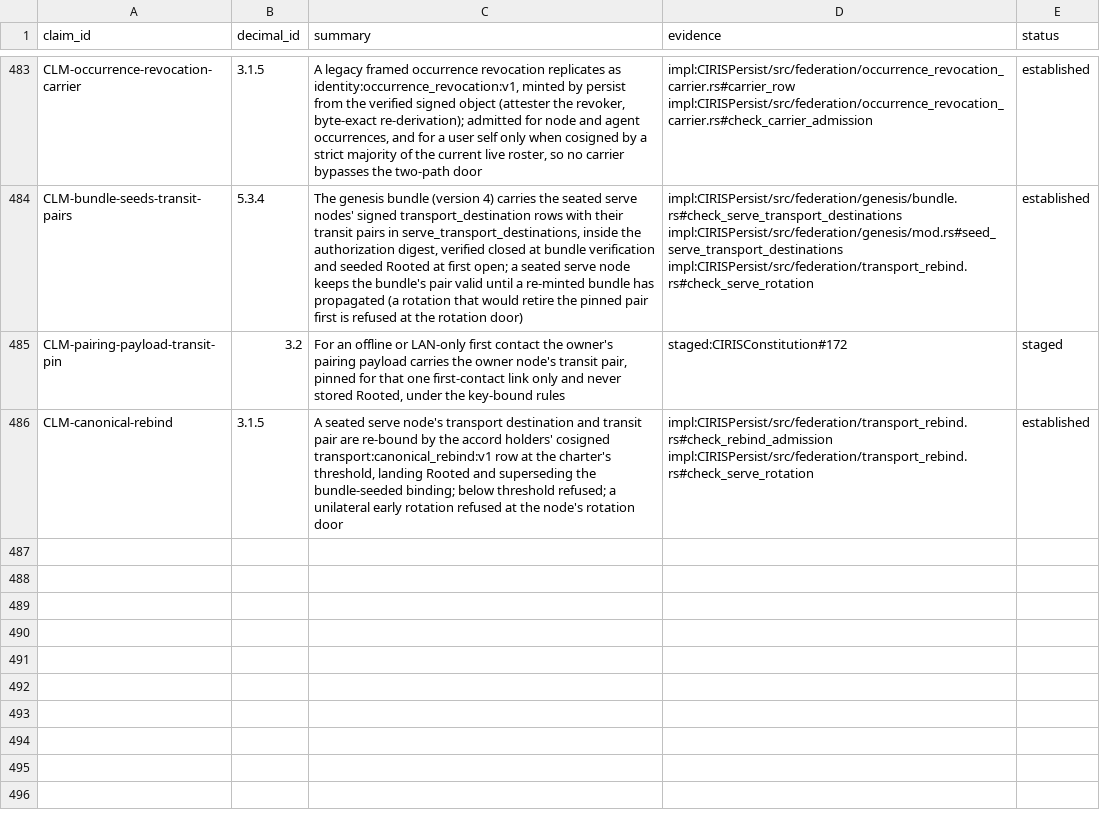
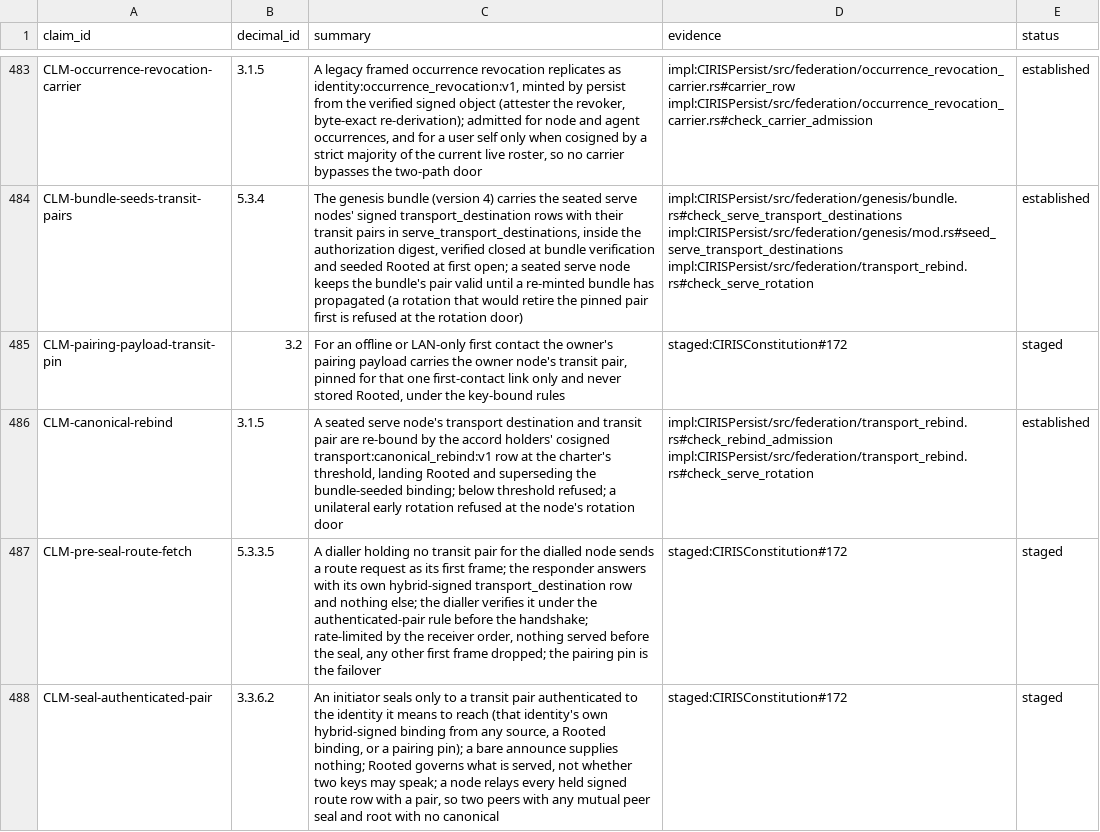
Before and after one commit to CIRISAI/CIRISConstitution, a TSV file: constitution/claims.tsv, drawn as a sheet; only a part is shown, gaps mark what is left out.

```diff
--- a/constitution/claims.tsv
+++ b/constitution/claims.tsv
@@ -486 +486,3 @@ CLM-pairing-payload-transit-pin	3.2	For an offline or LAN-only first contact the
 CLM-canonical-rebind	3.1.5	A seated serve node's transport destination and transit pair are re-bound by the accord holders' cosigned transport:canonical_rebind:v1 row at the charter's threshold, landing Rooted and superseding the bundle-seeded binding; below threshold refused; a unilateral early rotation refused at the node's rotation door	impl:CIRISPersist/src/federation/transport_rebind.rs#check_rebind_admission impl:CIRISPersist/src/federation/transport_rebind.rs#check_serve_rotation	established
+CLM-pre-seal-route-fetch	5.3.3.5	A dialler holding no transit pair for the dialled node sends a route request as its first frame; the responder answers with its own hybrid-signed transport_destination row and nothing else; the dialler verifies it under the authenticated-pair rule before the handshake; rate-limited by the receiver order, nothing served before the seal, any other first frame dropped; the pairing pin is the failover	staged:CIRISConstitution#172	staged
+CLM-seal-authenticated-pair	3.3.6.2	An initiator seals only to a transit pair authenticated to the identity it means to reach (that identity's own hybrid-signed binding from any source, a Rooted binding, or a pairing pin); a bare announce supplies nothing; Rooted governs what is served, not whether two keys may speak; a node relays every held signed route row with a pair, so two peers with any mutual peer seal and root with no canonical	staged:CIRISConstitution#172	staged
```
Also changed, not shown: 7 other files.
